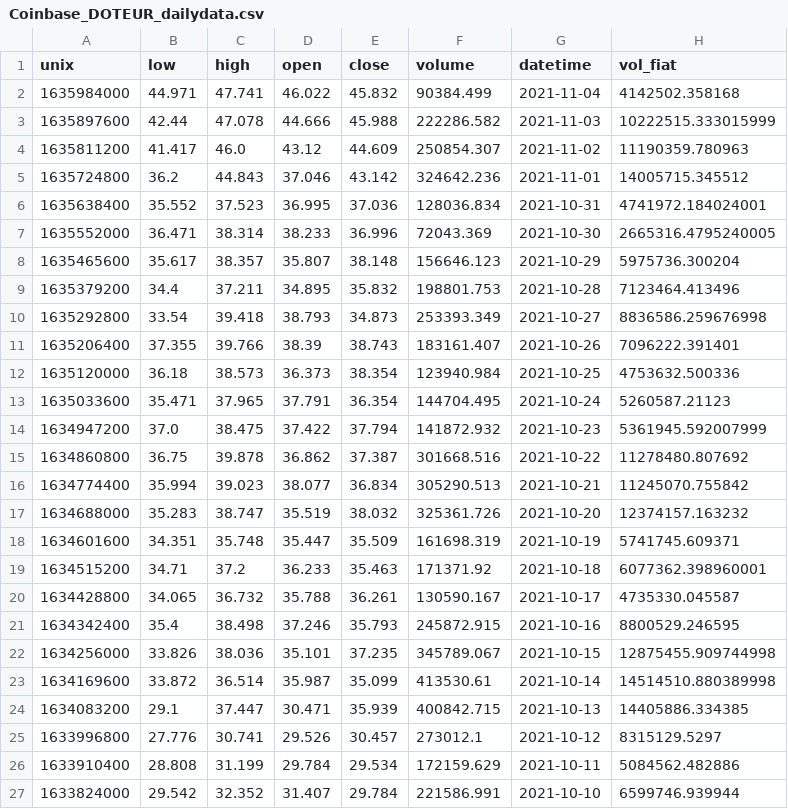
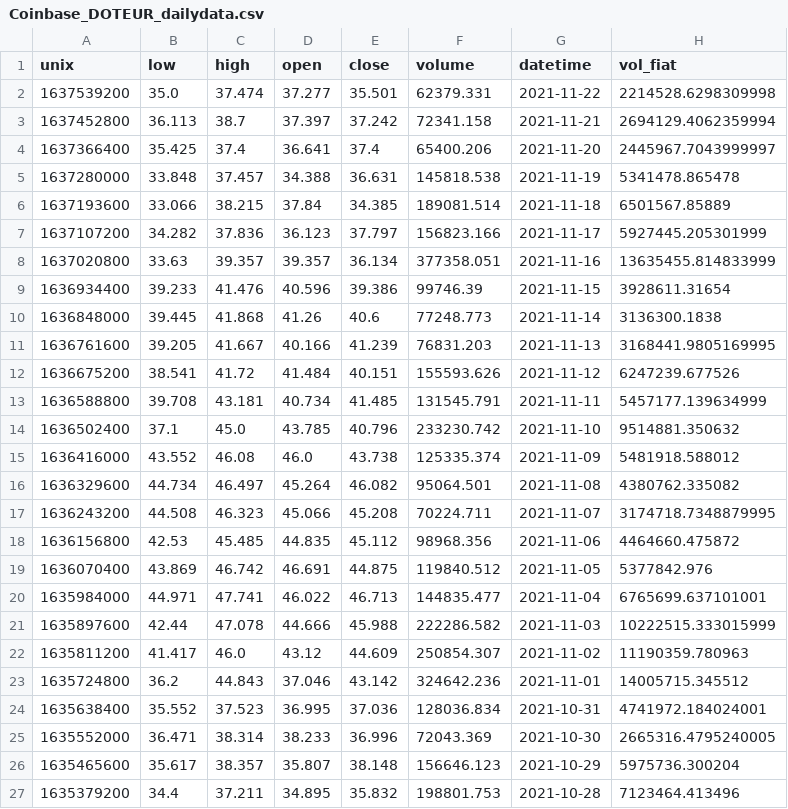
Before and after one commit to jesussantana/data_visualization_python, a CSV file: data/external/Coinbase_DOTEUR_dailydata.csv, drawn as a sheet; only a part is shown; the shorter side is filled out with more unchanged rows.

```diff
--- a/data/external/Coinbase_DOTEUR_dailydata.csv
+++ b/data/external/Coinbase_DOTEUR_dailydata.csv
@@ -1,3 +1,21 @@
 unix,low,high,open,close,volume,datetime,vol_fiat
-1635984000,44.971,47.741,46.022,45.832,90384.499,2021-11-04,4142502.358168
+1637539200,35.0,37.474,37.277,35.501,62379.331,2021-11-22,2214528.6298309998
+1637452800,36.113,38.7,37.397,37.242,72341.158,2021-11-21,2694129.4062359994
+1637366400,35.425,37.4,36.641,37.4,65400.206,2021-11-20,2445967.7043999997
+1637280000,33.848,37.457,34.388,36.631,145818.538,2021-11-19,5341478.865478
+1637193600,33.066,38.215,37.84,34.385,189081.514,2021-11-18,6501567.85889
+1637107200,34.282,37.836,36.123,37.797,156823.166,2021-11-17,5927445.205301999
+1637020800,33.63,39.357,39.357,36.134,377358.051,2021-11-16,13635455.814833999
+1636934400,39.233,41.476,40.596,39.386,99746.39,2021-11-15,3928611.31654
+1636848000,39.445,41.868,41.26,40.6,77248.773,2021-11-14,3136300.1838
+1636761600,39.205,41.667,40.166,41.239,76831.203,2021-11-13,3168441.9805169995
+1636675200,38.541,41.72,41.484,40.151,155593.626,2021-11-12,6247239.677526
+1636588800,39.708,43.181,40.734,41.485,131545.791,2021-11-11,5457177.139634999
+1636502400,37.1,45.0,43.785,40.796,233230.742,2021-11-10,9514881.350632
+1636416000,43.552,46.08,46.0,43.738,125335.374,2021-11-09,5481918.588012
+1636329600,44.734,46.497,45.264,46.082,95064.501,2021-11-08,4380762.335082
+1636243200,44.508,46.323,45.066,45.208,70224.711,2021-11-07,3174718.7348879995
+1636156800,42.53,45.485,44.835,45.112,98968.356,2021-11-06,4464660.475872
+1636070400,43.869,46.742,46.691,44.875,119840.512,2021-11-05,5377842.976
+1635984000,44.971,47.741,46.022,46.713,144835.477,2021-11-04,6765699.637101001
 1635897600,42.44,47.078,44.666,45.988,222286.582,2021-11-03,10222515.333015999
```
Also changed, not shown: data/external/Coinbase_ADAEUR_dailydata.csv, data/external/Coinbase_BTCEUR_dailydata.csv, 5 other files.
